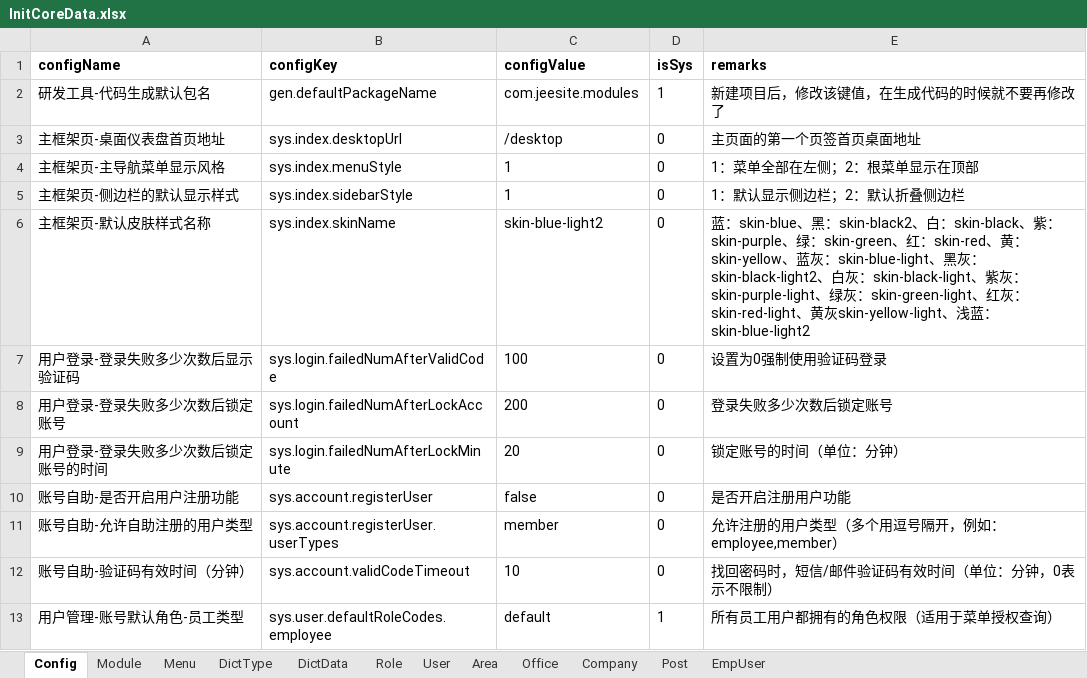
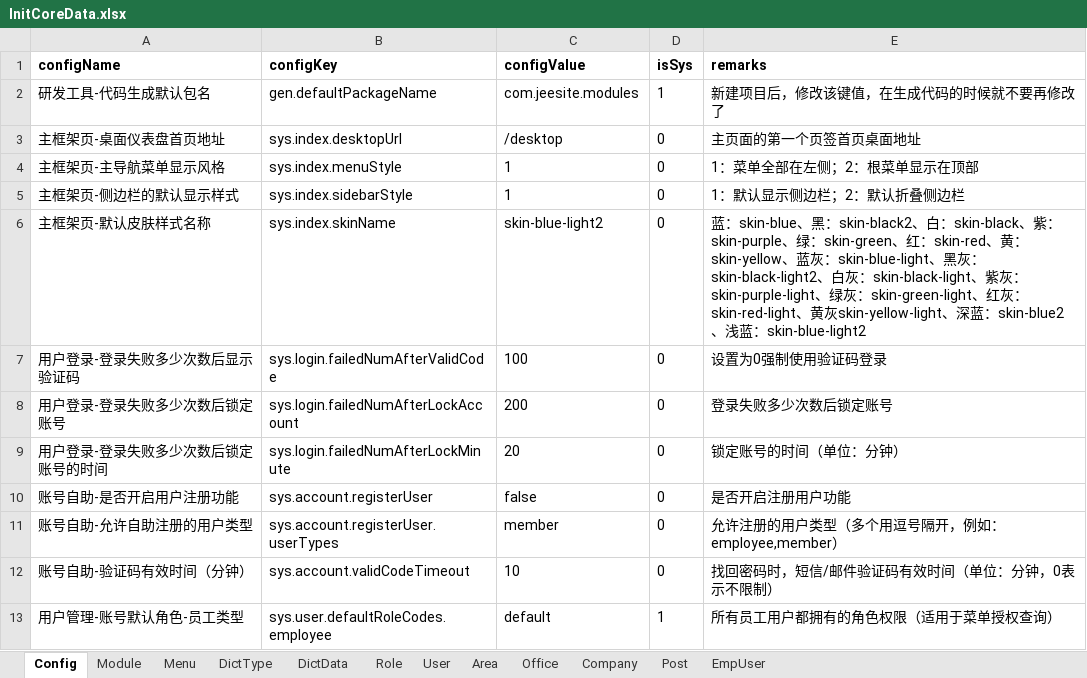
Before and after one commit to thinkgem/jeesite, an Excel workbook: modules/core/src/main/java/com/jeesite/modules/sys/db/InitCoreData.xlsx, sheet Config, drawn as a sheet; only a part is shown; values as stored, in another font and other column widths than the file's, no borders; the diff names each change by its address in the sheet, - before the commit and + after, or states it on an @@ line.

```diff
--- a/modules/core/src/main/java/com/jeesite/modules/sys/db/InitCoreData.xlsx (sheet Config)
+++ b/modules/core/src/main/java/com/jeesite/modules/sys/db/InitCoreData.xlsx (sheet Config)
-E6 (remarks): …skin-yellow-light、浅蓝…
+E6 (remarks): …skin-yellow-light、深蓝：skin-blue2、浅蓝…
```
Also changed, not shown: sheet Module, 1 other file.
